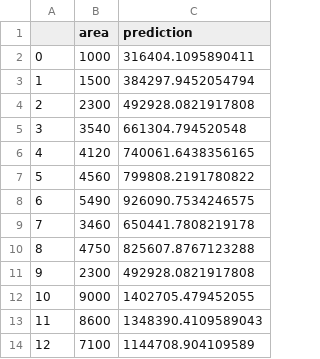
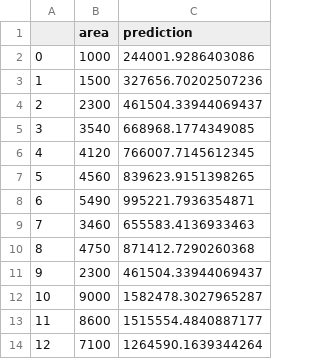
Before and after one commit to DiaDeMuertos/JupiterBase, a CSV file: codebasics/data/areas_prediction.csv, drawn as a sheet.

Commit message:
updated datasets

```diff
--- a/codebasics/data/areas_prediction.csv
+++ b/codebasics/data/areas_prediction.csv
@@ -1,14 +1,14 @@
 ,area,prediction
-0,1000,316404.1095890411
-1,1500,384297.9452054794
-2,2300,492928.0821917808
-3,3540,661304.794520548
-4,4120,740061.6438356165
-5,4560,799808.2191780822
-6,5490,926090.7534246575
-7,3460,650441.7808219178
-8,4750,825607.8767123288
-9,2300,492928.0821917808
-10,9000,1402705.479452055
-11,8600,1348390.4109589043
-12,7100,1144708.904109589
+0,1000,244001.9286403086
+1,1500,327656.70202507236
+2,2300,461504.33944069437
+3,3540,668968.1774349085
+4,4120,766007.7145612345
+5,4560,839623.9151398265
+6,5490,995221.7936354871
+7,3460,655583.4136933463
+8,4750,871412.7290260368
+9,2300,461504.33944069437
+10,9000,1582478.3027965287
+11,8600,1515554.4840887177
+12,7100,1264590.1639344264
```
Also changed, not shown: 1 other file.
